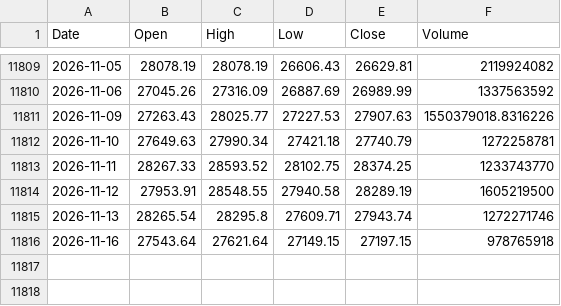
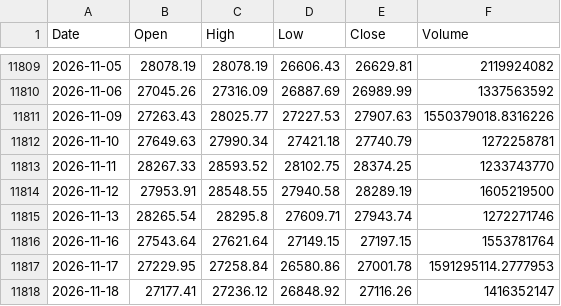
Before and after one commit to iZorget-coder/molina, a CSV file: NASDAQ_1d_data.csv, drawn as a sheet; only a part is shown, gaps mark what is left out.

```diff
--- a/NASDAQ_1d_data.csv
+++ b/NASDAQ_1d_data.csv
@@ -11815,2 +11815,4 @@ Date,Open,High,Low,Close,Volume
 2026-11-13,28265.54,28295.8,27609.71,27943.74,1272271746
-2026-11-16,27543.64,27621.64,27149.15,27197.15,978765918
+2026-11-16,27543.64,27621.64,27149.15,27197.15,1553781764
+2026-11-17,27229.95,27258.84,26580.86,27001.78,1591295114.2777953
+2026-11-18,27177.41,27236.12,26848.92,27116.26,1416352147
```
Also changed, not shown: DOW_1d_data.csv, DXY_1d_data.csv, 9 other files.
